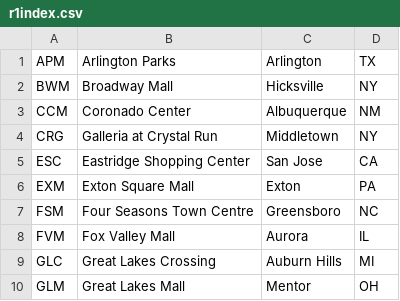
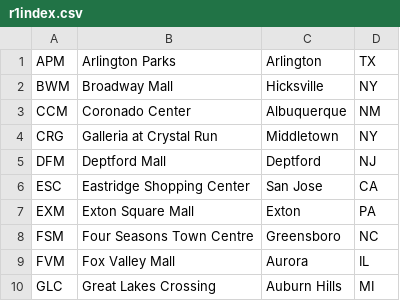
Before and after one commit to edm64/round1-location-index, a CSV file: r1index.csv, drawn as a sheet; only a part is shown; the shorter side is filled out with more unchanged rows.

```diff
--- a/r1index.csv
+++ b/r1index.csv
@@ -4,2 +4,3 @@ CCM,Coronado Center,Albuquerque,NM
 CRG,Galleria at Crystal Run,Middletown,NY
+DFM,Deptford Mall,Deptford,NJ
 ESC,Eastridge Shopping Center,San Jose,CA
```
Also changed, not shown: 1 other file.
